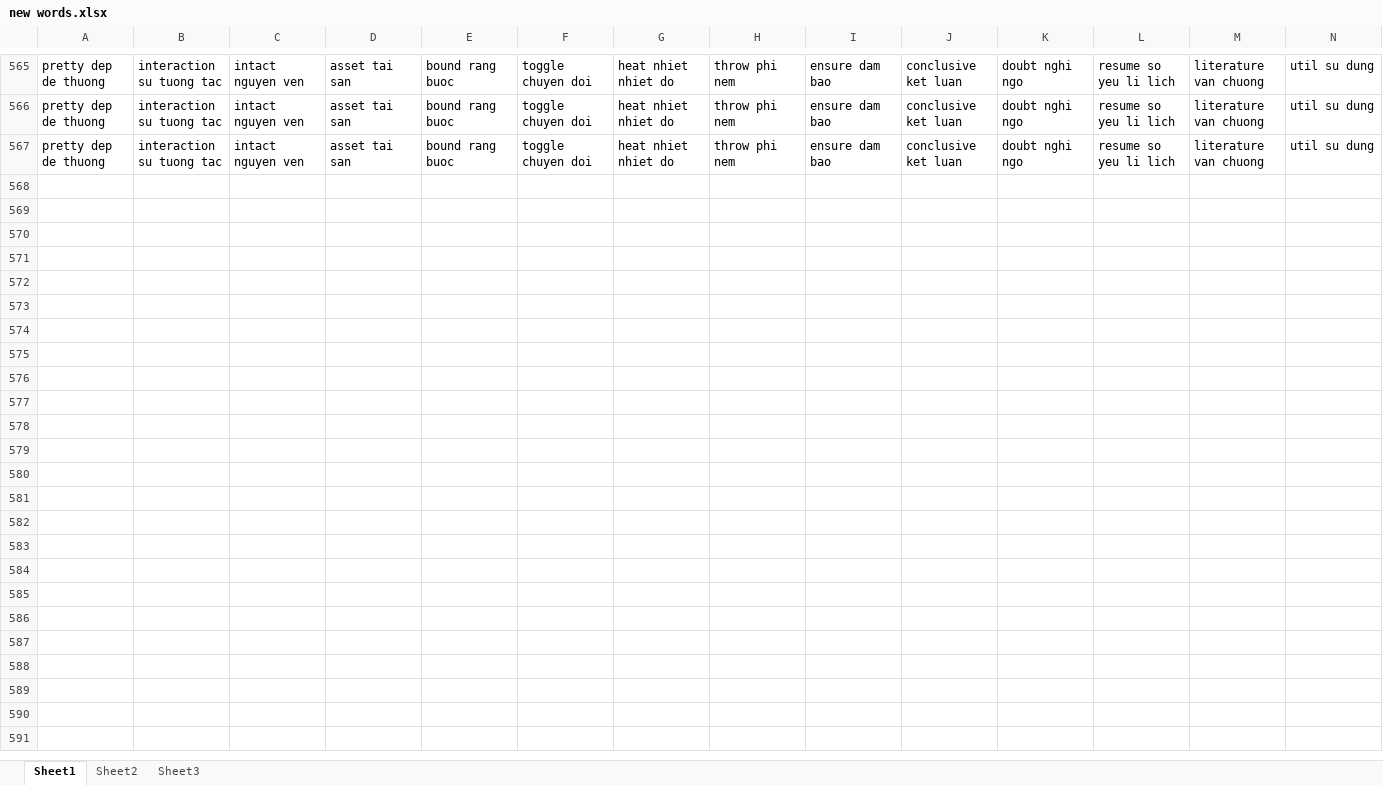
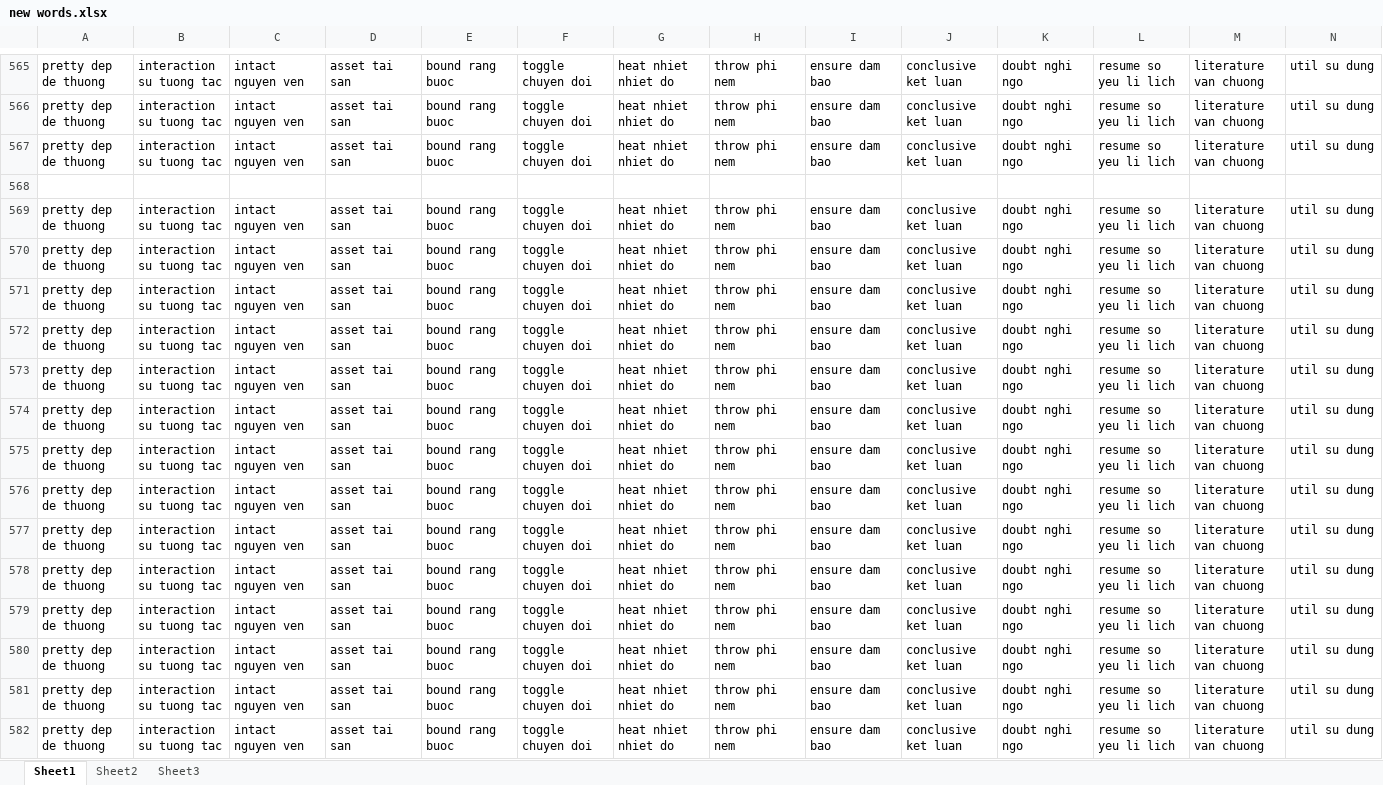
Before and after one commit to laquythi/laquythi.github.io, an Excel workbook: NOTE/new words.xlsx, sheet Sheet1, drawn as a sheet; only a part is shown, gaps mark what is left out; values as stored, in another font and other column widths than the file's, no borders; rows hold the shown columns only; the diff names each change by its address in the sheet, - before the commit and + after, or states it on an @@ line.

```diff
--- a/NOTE/new words.xlsx (sheet Sheet1)
+++ b/NOTE/new words.xlsx (sheet Sheet1)
+row 568: (empty)
+row 569: pretty dep de thuong | interaction su tuong tac | intact nguyen ven | asset tai san | bound rang buoc | toggle chuyen doi | heat nhiet nhiet do | throw phi nem | ensure dam bao | conclusive ket luan | doubt nghi ngo | resume so yeu li lich | literature van chuong | util su dung
+row 570: pretty dep de thuong | interaction su tuong tac | intact nguyen ven | asset tai san | bound rang buoc | toggle chuyen doi | heat nhiet nhiet do | throw phi nem | ensure dam bao | conclusive ket luan | doubt nghi ngo | resume so yeu li lich | literature van chuong | util su dung
+row 571: pretty dep de thuong | interaction su tuong tac | intact nguyen ven | asset tai san | bound rang buoc | toggle chuyen doi | heat nhiet nhiet do | throw phi nem | ensure dam bao | conclusive ket luan | doubt nghi ngo | resume so yeu li lich | literature van chuong | util su dung
+row 572: pretty dep de thuong | interaction su tuong tac | intact nguyen ven | asset tai san | bound rang buoc | toggle chuyen doi | heat nhiet nhiet do | throw phi nem | ensure dam bao | conclusive ket luan | doubt nghi ngo | resume so yeu li lich | literature van chuong | util su dung
+row 573: pretty dep de thuong | interaction su tuong tac | intact nguyen ven | asset tai san | bound rang buoc | toggle chuyen doi | heat nhiet nhiet do | throw phi nem | ensure dam bao | conclusive ket luan | doubt nghi ngo | resume so yeu li lich | literature van chuong | util su dung
+row 574: pretty dep de thuong | interaction su tuong tac | intact nguyen ven | asset tai san | bound rang buoc | toggle chuyen doi | heat nhiet nhiet do | throw phi nem | ensure dam bao | conclusive ket luan | doubt nghi ngo | resume so yeu li lich | literature van chuong | util su dung
+row 575: pretty dep de thuong | interaction su tuong tac | intact nguyen ven | asset tai san | bound rang buoc | toggle chuyen doi | heat nhiet nhiet do | throw phi nem | ensure dam bao | conclusive ket luan | doubt nghi ngo | resume so yeu li lich | literature van chuong | util su dung
+row 576: pretty dep de thuong | interaction su tuong tac | intact nguyen ven | asset tai san | bound rang buoc | toggle chuyen doi | heat nhiet nhiet do | throw phi nem | ensure dam bao | conclusive ket luan | doubt nghi ngo | resume so yeu li lich | literature van chuong | util su dung
+row 577: pretty dep de thuong | interaction su tuong tac | intact nguyen ven | asset tai san | bound rang buoc | toggle chuyen doi | heat nhiet nhiet do | throw phi nem | ensure dam bao | conclusive ket luan | doubt nghi ngo | resume so yeu li lich | literature van chuong | util su dung
+row 578: pretty dep de thuong | interaction su tuong tac | intact nguyen ven | asset tai san | bound rang buoc | toggle chuyen doi | heat nhiet nhiet do | throw phi nem | ensure dam bao | conclusive ket luan | doubt nghi ngo | resume so yeu li lich | literature van chuong | util su dung
+row 579: pretty dep de thuong | interaction su tuong tac | intact nguyen ven | asset tai san | bound rang buoc | toggle chuyen doi | heat nhiet nhiet do | throw phi nem | ensure dam bao | conclusive ket luan | doubt nghi ngo | resume so yeu li lich | literature van chuong | util su dung
+row 580: pretty dep de thuong | interaction su tuong tac | intact nguyen ven | asset tai san | bound rang buoc | toggle chuyen doi | heat nhiet nhiet do | throw phi nem | ensure dam bao | conclusive ket luan | doubt nghi ngo | resume so yeu li lich | literature van chuong | util su dung
+row 581: pretty dep de thuong | interaction su tuong tac | intact nguyen ven | asset tai san | bound rang buoc | toggle chuyen doi | heat nhiet nhiet do | throw phi nem | ensure dam bao | conclusive ket luan | doubt nghi ngo | resume so yeu li lich | literature van chuong | util su dung
+row 582: pretty dep de thuong | interaction su tuong tac | intact nguyen ven | asset tai san | bound rang buoc | toggle chuyen doi | heat nhiet nhiet do | throw phi nem | ensure dam bao | conclusive ket luan | doubt nghi ngo | resume so yeu li lich | literature van chuong | util su dung
```
Also changed, not shown: 10 other files.
